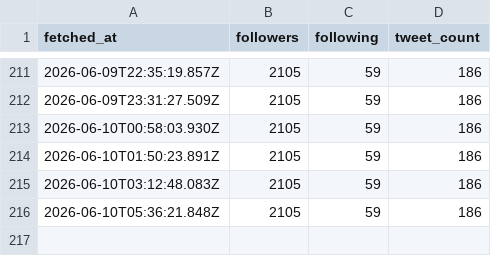
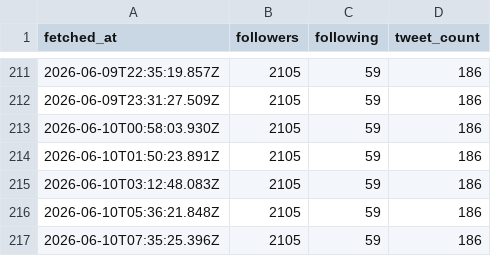
Before and after one commit to MatuuraNobuki/x-api, a CSV file: data/account.csv, drawn as a sheet; only a part is shown, gaps mark what is left out; the diff names each change by its address in the sheet, - before the commit and + after, or states it on an @@ line.

```diff
--- a/data/account.csv
+++ b/data/account.csv
+row 217: 2026-06-10T07:35:25.396Z | 2105 | 59 | 186
```
Also changed, not shown: data/metrics.csv.
